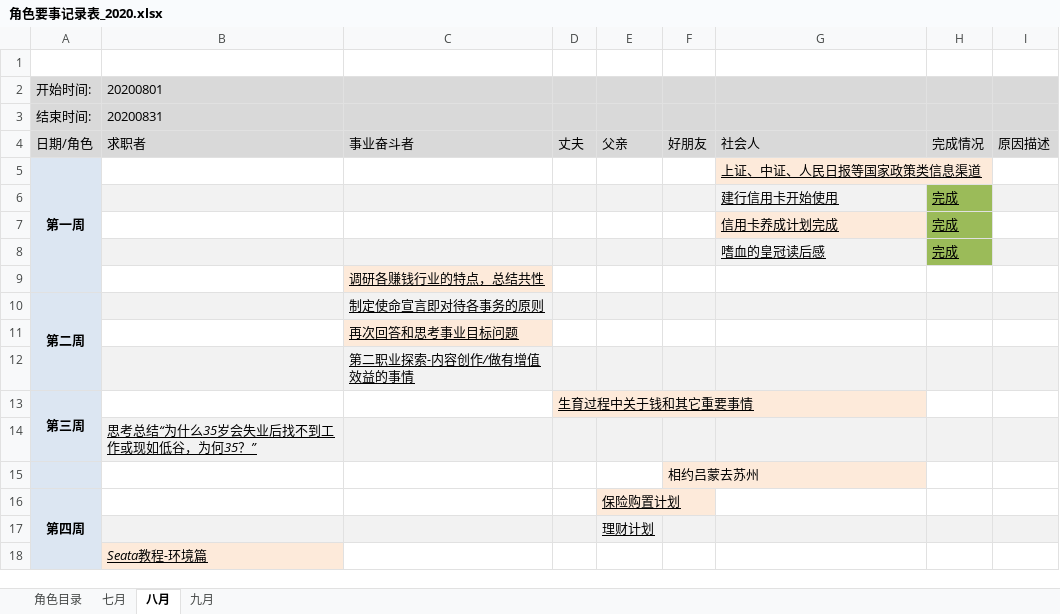
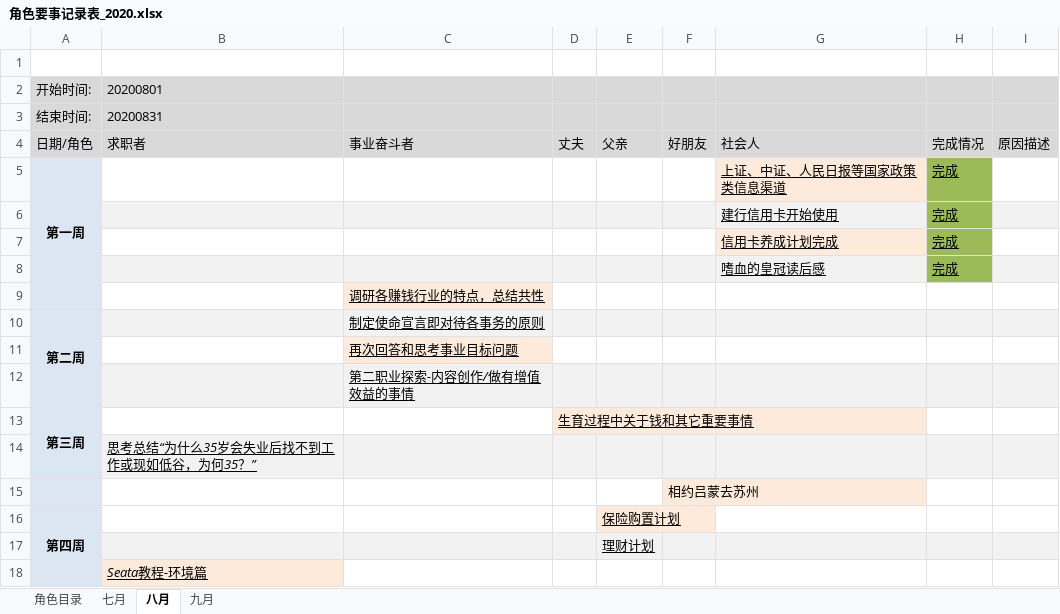
Before and after one commit to monkeyGeek369/icarus_monkeyGeek_source, an Excel workbook: file/personal/roleImportant/角色要事记录表_2020.xlsx, sheet 八月, drawn as a sheet; values as stored, in another font and other column widths than the file's, no borders; the diff names each change by its address in the sheet, - before the commit and + after, or states it on an @@ line.

Commit message:
111

```diff
--- a/file/personal/roleImportant/角色要事记录表_2020.xlsx (sheet 八月)
+++ b/file/personal/roleImportant/角色要事记录表_2020.xlsx (sheet 八月)
-H5: (empty)
+H5: 完成
-H5 fill: none
+H5 fill: #9BBB59
```
